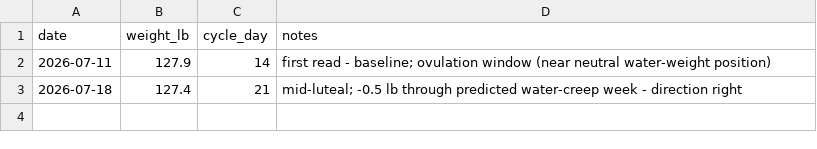
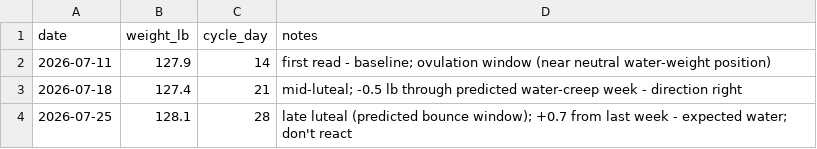
Before and after one commit to JustinJM76/health-coach, a CSV file: larissa/measurements.csv, drawn as a sheet.

Commit message:
larissa: week 3 weigh-in + peri-sensitive-window protocol formalized
Weigh-in: 128.1 (Day 28, +0.7 from last week - expected water bounce
per 7/11 forecast; not reacting). Late-luteal pattern confirmed 2nd
consecutive cycle (Days 25-28). New physiology: second-half-of-night
sleep fragmentation understood as same peri mechanism as discrete
warmth events (estrogen/progesterone drop + cortisol rise). Formalized
peri-sensitive-window protocol: cooling stack + ranked behavioral
avoidances (alcohol strongest, caffeine cutoff by noon, hot showers,
spicy dinners) applied only to ~8 sensitive nights/cycle. Rest of
cycle: no restrictions. First formal review lands next Sat 8/2.

```diff
--- a/larissa/measurements.csv
+++ b/larissa/measurements.csv
@@ -3 +3,2 @@ date,weight_lb,cycle_day,notes
 2026-07-18,127.4,21,mid-luteal; -0.5 lb through predicted water-creep week - direction right
+2026-07-25,128.1,28,late luteal (predicted bounce window); +0.7 from last week - expected water; don't react
```
Also changed, not shown: 3 other files.
